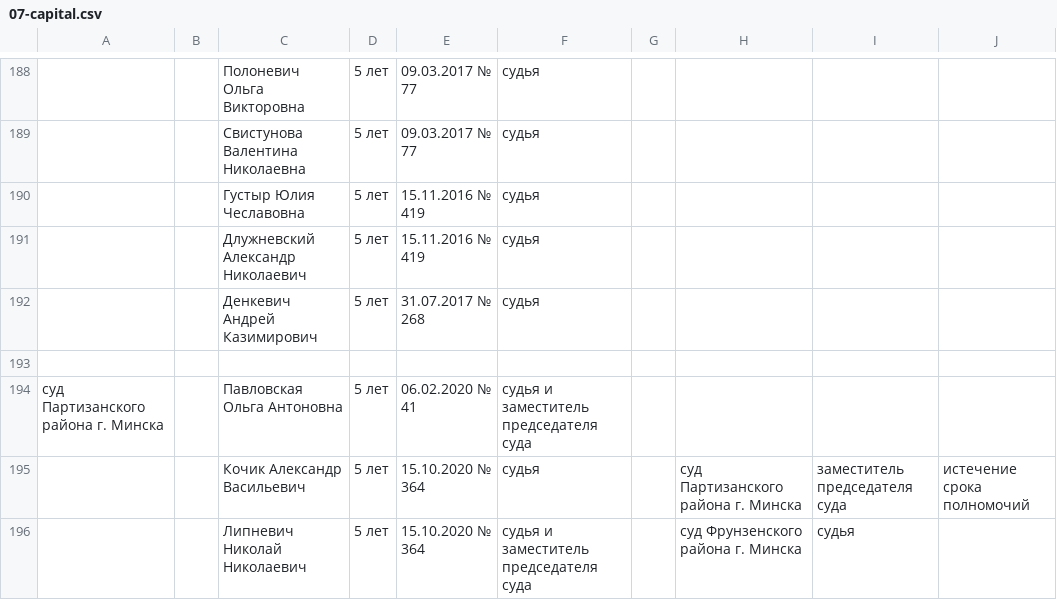
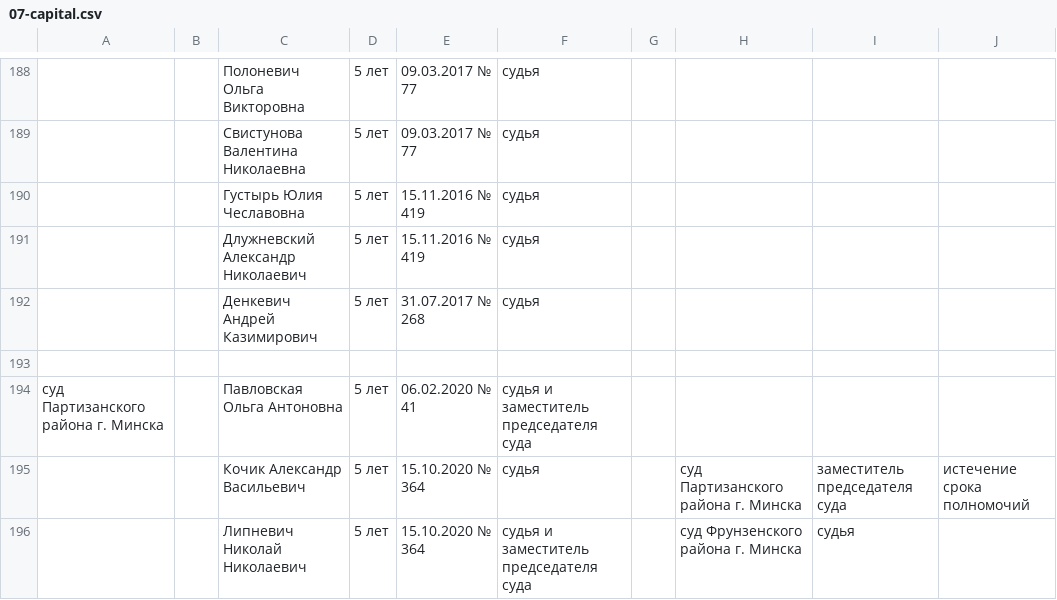
Before and after one commit to ZUBR-by/zubr-api, a CSV file: datasets/courts/history/07-capital.csv, drawn as a sheet; only a part is shown, gaps mark what is left out.

```diff
--- a/datasets/courts/history/07-capital.csv
+++ b/datasets/courts/history/07-capital.csv
@@ -191,3 +191,3 @@
 ,,Свистунова Валентина Николаевна,5 лет,09.03.2017 № 77,судья,,,,
-,,Густыр Юлия Чеславовна,5 лет,15.11.2016 № 419,судья,,,,
+,,Густырь Юлия Чеславовна,5 лет,15.11.2016 № 419,судья,,,,
 ,,Длужневский Александр Николаевич,5 лет,15.11.2016 № 419,судья,,,,
```
Also changed, not shown: 4 other files.
